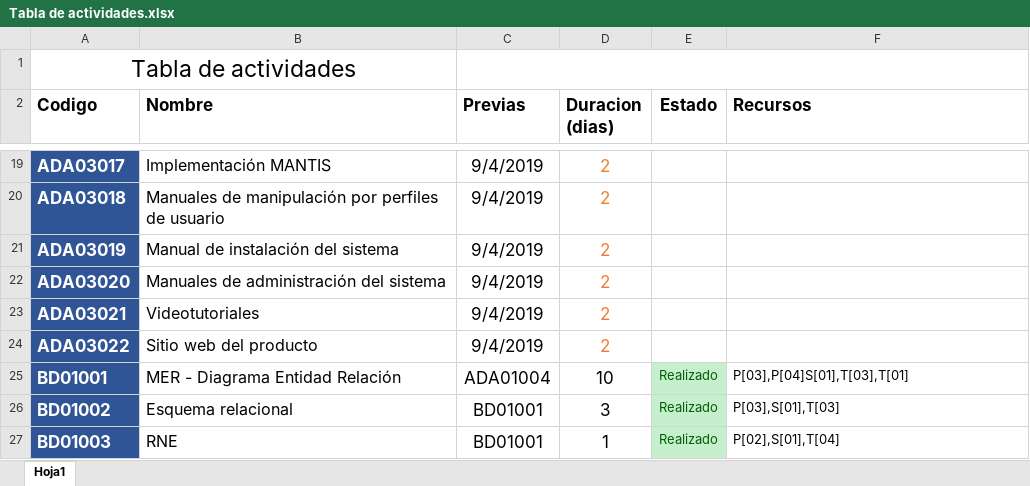
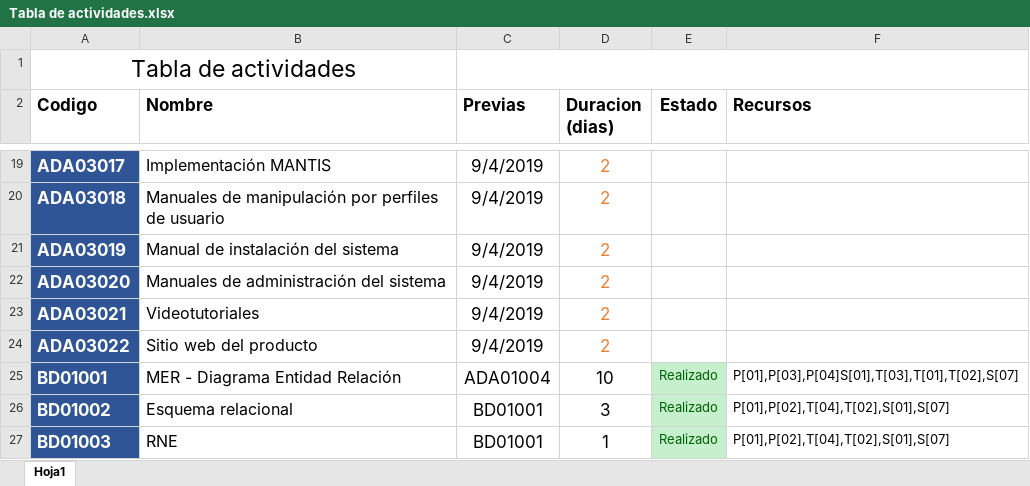
Before and after one commit to DanielPS555/Proyecto-App-.Net-Logistica----Proyecto-final-ESI, an Excel workbook: Actividades/Proy01005/Tabla de actividades.xlsx, sheet Hoja1, drawn as a sheet; only a part is shown, gaps mark what is left out; values as stored, in another font and other column widths than the file's, no borders; charts and pictures not drawn; the diff covers the shown part only; the diff names each change by its address in the sheet, - before the commit and + after, or states it on an @@ line.

```diff
--- a/Actividades/Proy01005/Tabla de actividades.xlsx (sheet Hoja1)
+++ b/Actividades/Proy01005/Tabla de actividades.xlsx (sheet Hoja1)
-F25 (Recursos): P[03],P[04]S[01],T[03],T[01]
+F25 (Recursos): P[01],P[03],P[04]S[01],T[03],T[01],T[02],S[07]
-F26 (Recursos): P[03],S[01],T[03]
+F26 (Recursos): P[01],P[02],T[04],T[02],S[01],S[07]
-F27 (Recursos): P[02],S[01],T[04]
+F27 (Recursos): P[01],P[02],T[04],T[02],S[01],S[07]
```
Also changed, not shown: 1 removed row and 32 edited cells elsewhere in this sheet, 4 other files.
